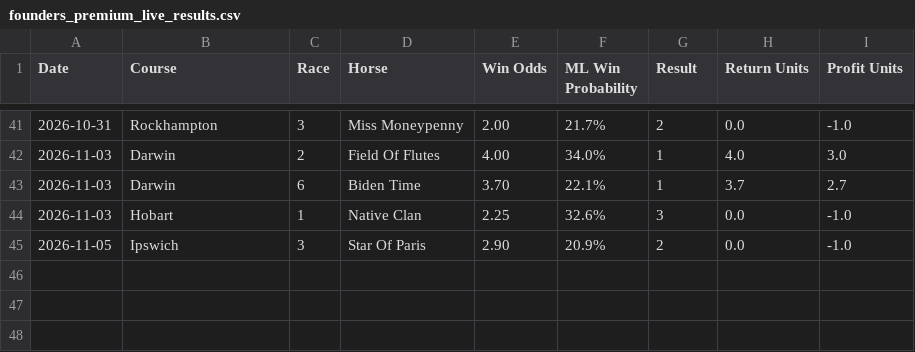
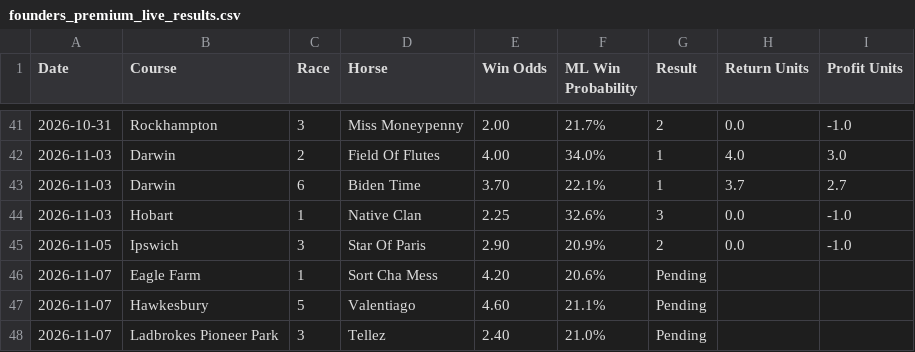
Before and after one commit to puntingiq/puntingiq-site, a CSV file: reports/latest/founders_premium_live_results.csv, drawn as a sheet; only a part is shown, gaps mark what is left out; the diff names each change by its address in the sheet, - before the commit and + after, or states it on an @@ line.

```diff
--- a/reports/latest/founders_premium_live_results.csv
+++ b/reports/latest/founders_premium_live_results.csv
+row 46: 2026-11-07 | Eagle Farm | 1 | Sort Cha Mess | 4.20 | 20.6% | Pending
+row 47: 2026-11-07 | Hawkesbury | 5 | Valentiago | 4.60 | 21.1% | Pending
+row 48: 2026-11-07 | Ladbrokes Pioneer Park | 3 | Tellez | 2.40 | 21.0% | Pending
```
Also changed, not shown: reports/latest/system_bets_live_results.csv, reports/latest/value_edge_live_results.csv, 23 other files.
